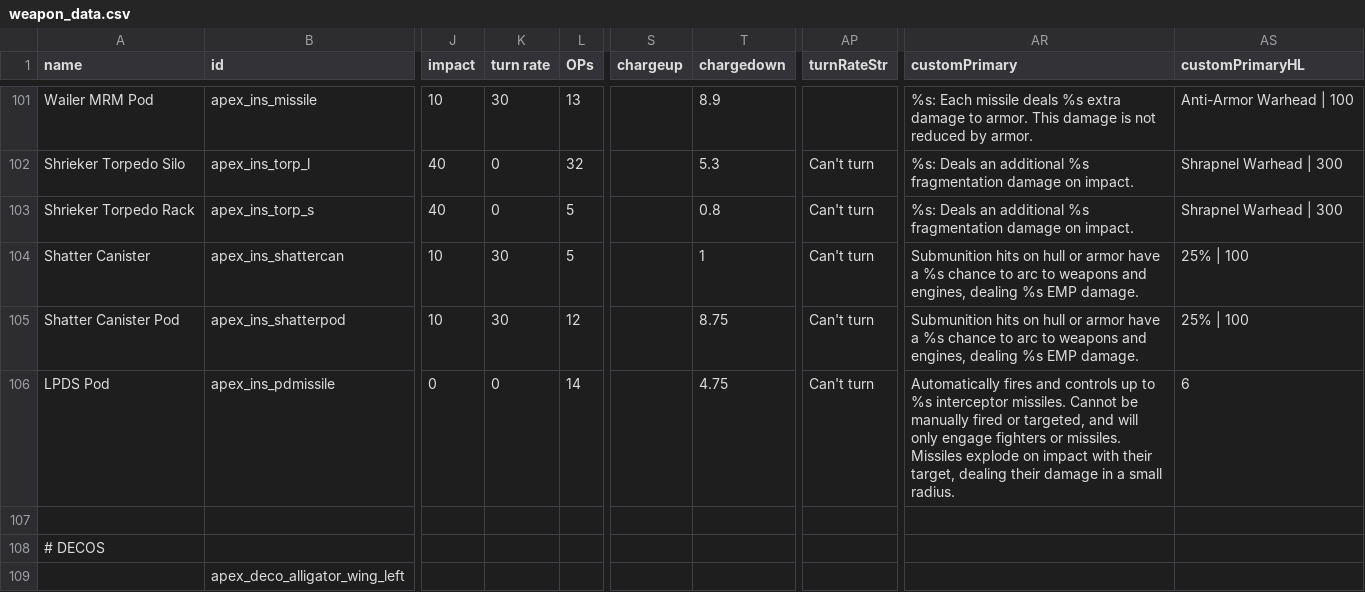
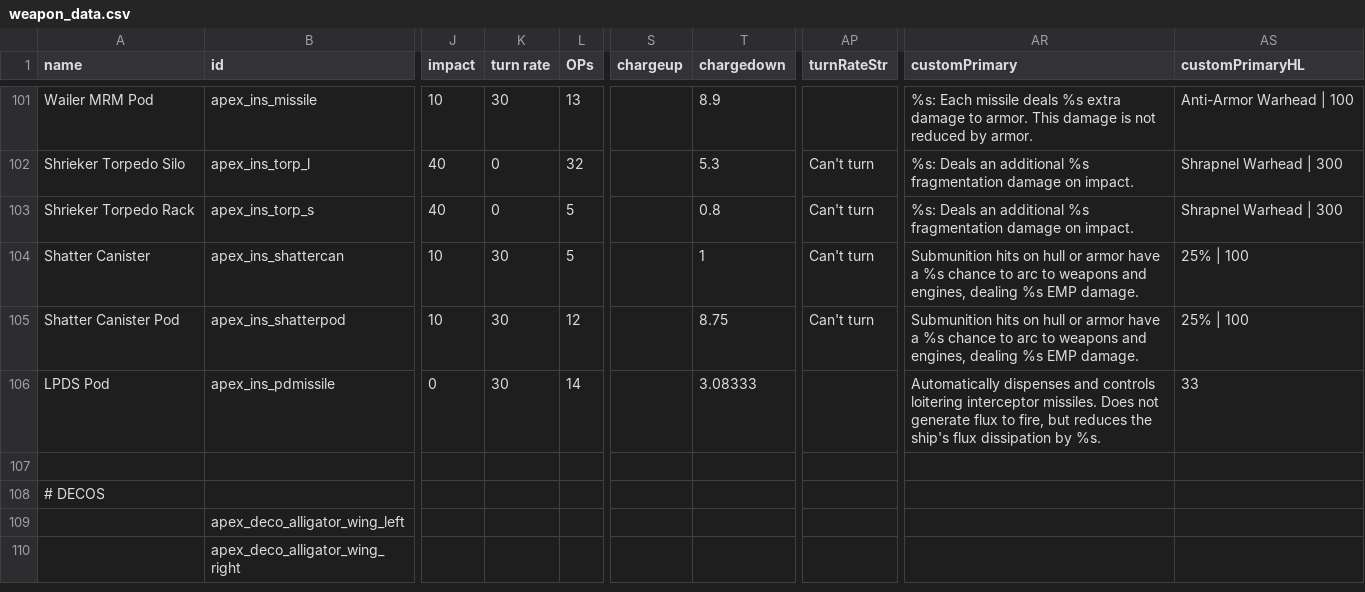
Before and after one commit to theDragn/ApexDesignCollective, a CSV file: data/weapons/weapon_data.csv, drawn as a sheet; only a part is shown, gaps mark what is left out; the shorter side is filled out with more unchanged rows; the diff names each change by its address in the sheet, - before the commit and + after, or states it on an @@ line.

```diff
--- a/data/weapons/weapon_data.csv
+++ b/data/weapons/weapon_data.csv
-K106 (turn rate): 0
+K106 (turn rate): 30
-T106 (chargedown): 4.75
+T106 (chargedown): 3.08333
-AP106 (turnRateStr): Can't turn
+AP106 (turnRateStr): (empty)
-AR106 (customPrimary): Automatically fires and controls up to %s interceptor missiles. Cannot be manually fired or targeted, and will only engage fighters or missiles. Missiles explode on impact with their target, dealing their damage in a small radius.
+AR106 (customPrimary): Automatically dispenses and controls loitering interceptor missiles. Does not generate flux to fire, but reduces the ship's flux dissipation by %s.
-AS106 (customPrimaryHL): 6
+AS106 (customPrimaryHL): 33
```
Also changed, not shown: data/config/LunaSettings.csv, data/hullmods/hull_mods.csv, 29 other files.
